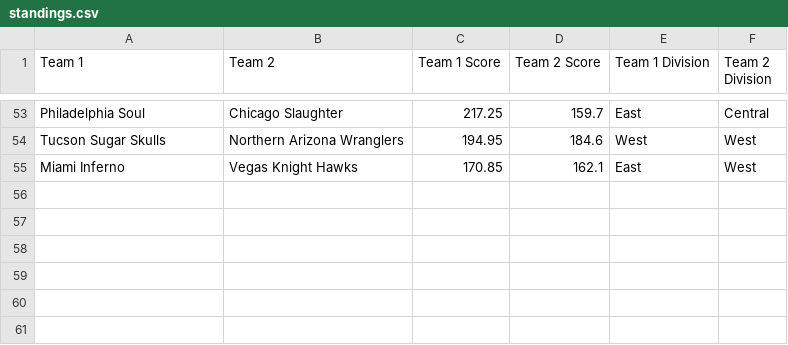
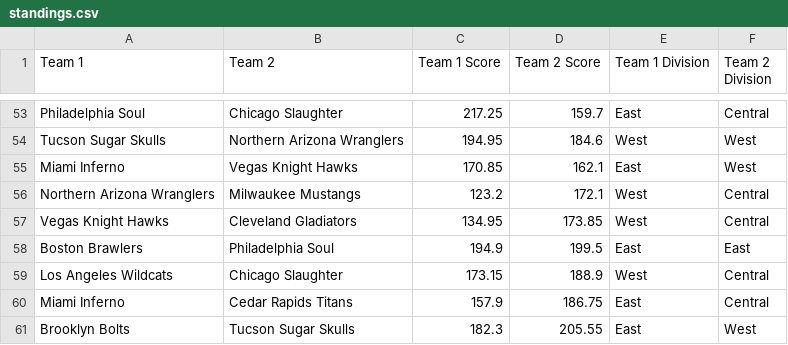
Before and after one commit to michaelj86768894/big12, a CSV file: standings.csv, drawn as a sheet; only a part is shown, gaps mark what is left out; the diff names each change by its address in the sheet, - before the commit and + after, or states it on an @@ line.

Commit message:
Update standings.csv

```diff
--- a/standings.csv
+++ b/standings.csv
+row 56: Northern Arizona Wranglers | Milwaukee Mustangs | 123.2 | 172.1 | West | Central
+row 57: Vegas Knight Hawks | Cleveland Gladiators | 134.95 | 173.85 | West | Central
+row 58: Boston Brawlers | Philadelphia Soul | 194.9 | 199.5 | East | East
+row 59: Los Angeles Wildcats | Chicago Slaughter | 173.15 | 188.9 | West | Central
+row 60: Miami Inferno | Cedar Rapids Titans | 157.9 | 186.75 | East | Central
+row 61: Brooklyn Bolts | Tucson Sugar Skulls | 182.3 | 205.55 | East | West
```
